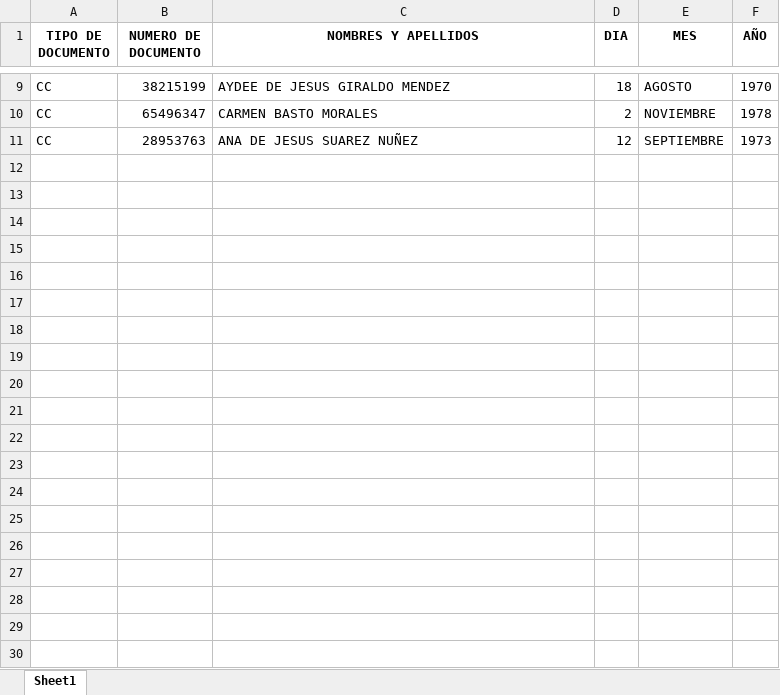
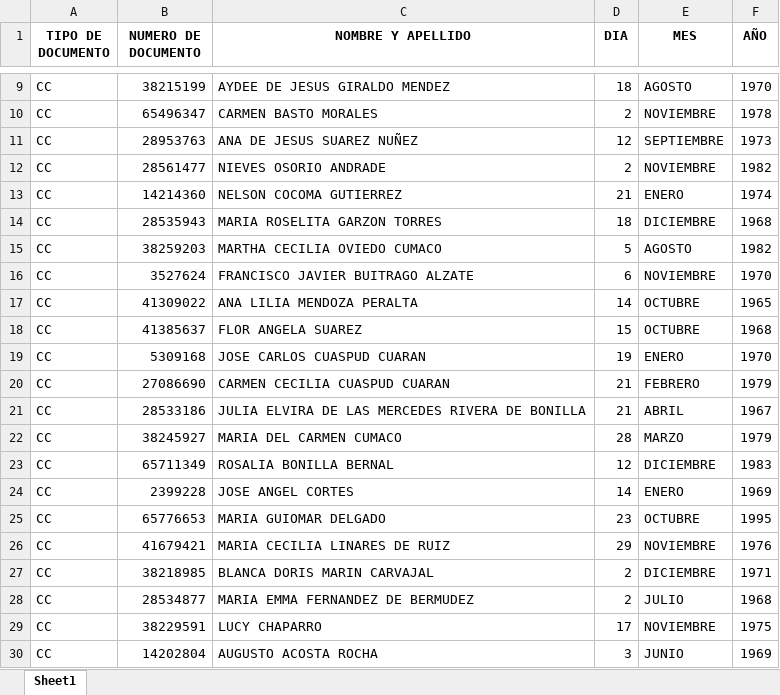
Before and after one commit to MOSQUERA18/certificados-la-granja, an Excel workbook: BACKEND/uploads/archivo_subido.xlsx, sheet Sheet1, drawn as a sheet; only a part is shown, gaps mark what is left out; values as stored, in another font and other column widths than the file's, no borders; the diff covers the shown part only; the diff names each change by its address in the sheet, - before the commit and + after, or states it on an @@ line.

```diff
--- a/BACKEND/uploads/archivo_subido.xlsx (sheet Sheet1)
+++ b/BACKEND/uploads/archivo_subido.xlsx (sheet Sheet1)
-C1: NOMBRES Y APELLIDOS
+C1: NOMBRE Y APELLIDO
+row 12: CC | 28561477 | NIEVES OSORIO ANDRADE | 2 | NOVIEMBRE | 1982
+row 13: CC | 14214360 | NELSON COCOMA GUTIERREZ | 21 | ENERO | 1974
+row 14: CC | 28535943 | MARIA ROSELITA GARZON TORRES | 18 | DICIEMBRE | 1968
+row 15: CC | 38259203 | MARTHA CECILIA OVIEDO CUMACO | 5 | AGOSTO | 1982
+row 16: CC | 3527624 | FRANCISCO JAVIER BUITRAGO ALZATE | 6 | NOVIEMBRE | 1970
+row 17: CC | 41309022 | ANA LILIA MENDOZA PERALTA | 14 | OCTUBRE | 1965
+row 18: CC | 41385637 | FLOR ANGELA SUAREZ | 15 | OCTUBRE | 1968
+row 19: CC | 5309168 | JOSE CARLOS CUASPUD CUARAN | 19 | ENERO | 1970
+row 20: CC | 27086690 | CARMEN CECILIA CUASPUD CUARAN | 21 | FEBRERO | 1979
+row 21: CC | 28533186 | JULIA ELVIRA DE LAS MERCEDES RIVERA DE BONILLA | 21 | ABRIL | 1967
+row 22: CC | 38245927 | MARIA DEL CARMEN CUMACO | 28 | MARZO | 1979
+row 23: CC | 65711349 | ROSALIA BONILLA BERNAL | 12 | DICIEMBRE | 1983
+row 24: CC | 2399228 | JOSE ANGEL CORTES | 14 | ENERO | 1969
+row 25: CC | 65776653 | MARIA GUIOMAR DELGADO | 23 | OCTUBRE | 1995
+row 26: CC | 41679421 | MARIA CECILIA LINARES DE RUIZ | 29 | NOVIEMBRE | 1976
+row 27: CC | 38218985 | BLANCA DORIS MARIN CARVAJAL | 2 | DICIEMBRE | 1971
+row 28: CC | 28534877 | MARIA EMMA FERNANDEZ DE BERMUDEZ | 2 | JULIO | 1968
+row 29: CC | 38229591 | LUCY CHAPARRO | 17 | NOVIEMBRE | 1975
+row 30: CC | 14202804 | AUGUSTO ACOSTA ROCHA | 3 | JUNIO | 1969
```
Also changed, not shown: 15 added rows and 1 edited cell elsewhere in this sheet, 14 other files.
